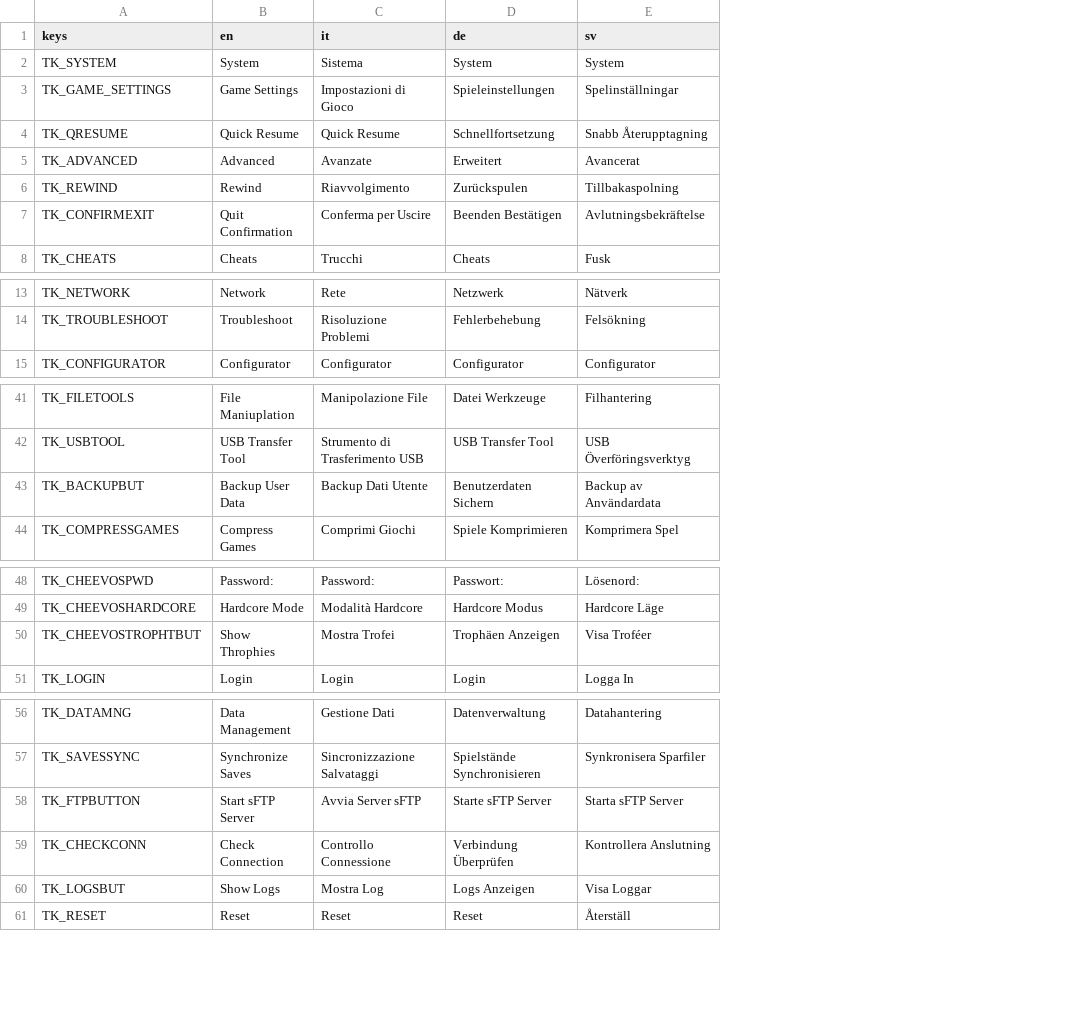
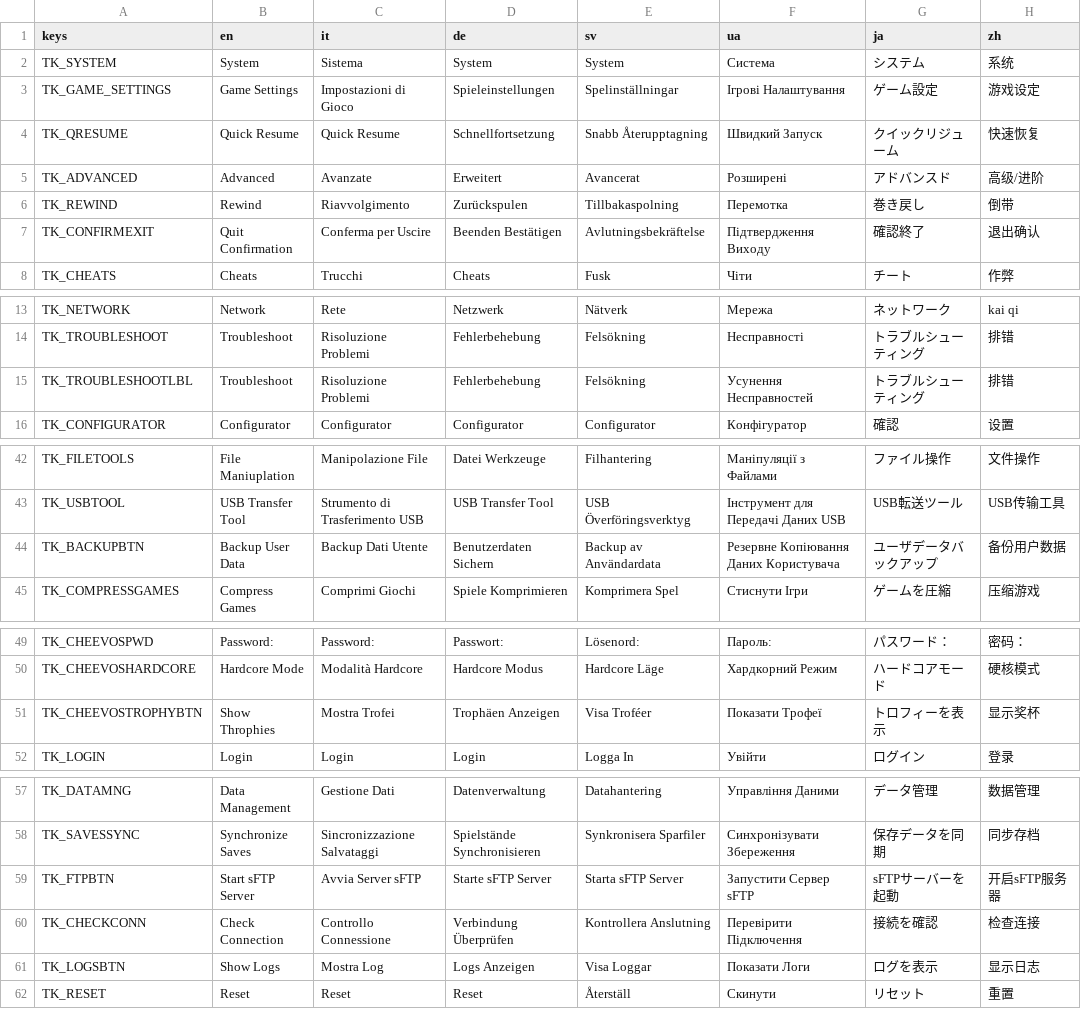
Before and after one commit to RetroDECK/RetroDECK, a CSV file: tools/configurator/locales/interface.csv, drawn as a sheet; only a part is shown, gaps mark what is left out; addresses are those after the commit; the diff names each change by its address in the sheet, - before the commit and + after, or states it on an @@ line.

Commit message:
New font, UA, JA and ZH translations Font fixes New TKeys, some TKey changes Theme fixes

```diff
--- a/tools/configurator/locales/interface.csv
+++ b/tools/configurator/locales/interface.csv
+column F (ua), rows 2-8: Cистема | Ігрові Налаштування | Швидкий Запуск | Розширені | Перемотка | Підтвердження Виходу | Чіти; rows 13-14: Мережа | Несправності; row 16: Конфігуратор; rows 42-45: Маніпуляції з Файлами | Інструмент для Передачі Даних USB | Резервне Копіювання Даних Користувача | Стиснути Ігри; rows 49-52: Пароль: | Хардкорний Режим | Показати Трофеї | Увійти; rows 57-62: Управління Даними | Синхронізувати Збереження | Запустити Сервер sFTP | Перевірити Підключення | Показати Логи | Скинути
+column G (ja), rows 2-8: システム | ゲーム設定 | クイックリジューム | アドバンスド | 巻き戻し | 確認終了 | チート; rows 13-14: ネットワーク | トラブルシューティング; row 16: 確認; rows 42-45: ファイル操作 | USB転送ツール | ユーザデータバックアップ | ゲームを圧縮; rows 49-52: パスワード： | ハードコアモード | トロフィーを表示 | ログイン; rows 57-62: データ管理 | 保存データを同期 | sFTPサーバーを起動 | 接続を確認 | ログを表示 | リセット
+column H (zh), rows 2-8: 系统 | 游戏设定 | 快速恢复 | 高级/进阶 | 倒带 | 退出确认 | 作弊; rows 13-14: kai qi | 排错; row 16: 设置; rows 42-45: 文件操作 | USB传输工具 | 备份用户数据 | 压缩游戏; rows 49-52: 密码： | 硬核模式 | 显示奖杯 | 登录; rows 57-62: 数据管理 | 同步存档 | 开启sFTP服务器 | 检查连接 | 显示日志 | 重置
+row 15: TK_TROUBLESHOOTLBL | Troubleshoot | Risoluzione Problemi | Fehlerbehebung | Felsökning | Усунення Несправностей | トラブルシューティング | 排错
-A44 (keys): TK_BACKUPBUT
+A44 (keys): TK_BACKUPBTN
-A51 (keys): TK_CHEEVOSTROPHTBUT
+A51 (keys): TK_CHEEVOSTROPHYBTN
-A59 (keys): TK_FTPBUTTON
+A59 (keys): TK_FTPBTN
-A61 (keys): TK_LOGSBUT
+A61 (keys): TK_LOGSBTN
```
Also changed, not shown: 20 other files.
